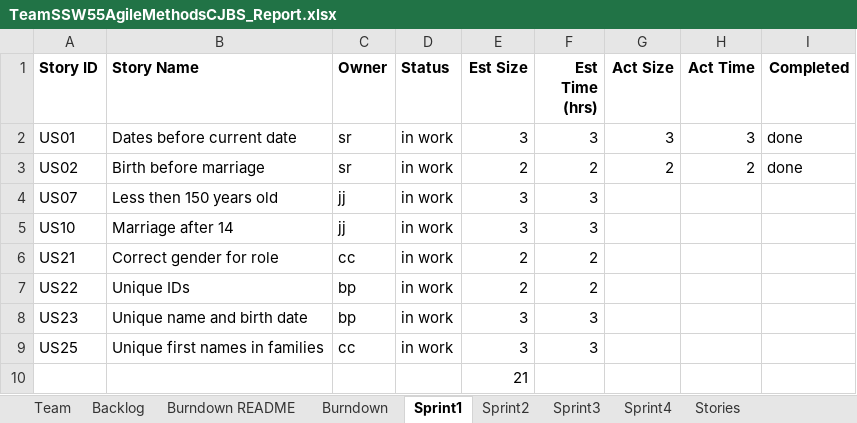
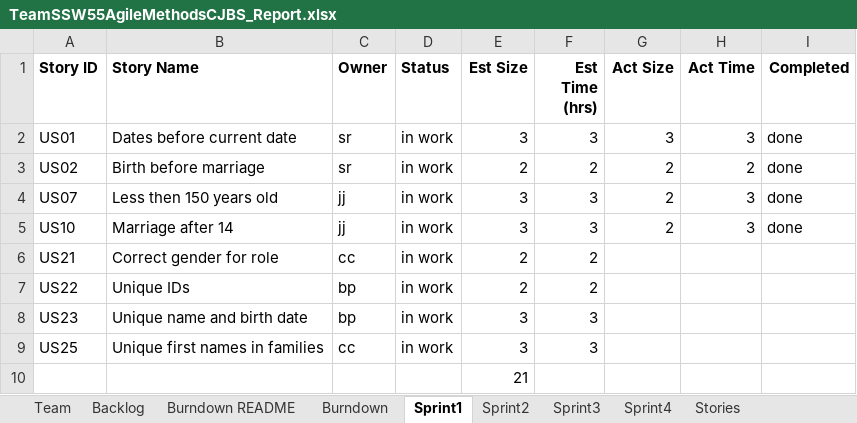
Before and after one commit to rsukitha/SSW555AgileMethodsCJBS, an Excel workbook: TeamSSW55AgileMethodsCJBS_Report.xlsx, sheet Sprint1, drawn as a sheet; values as stored, in another font and other column widths than the file's, no borders; the diff names each change by its address in the sheet, - before the commit and + after, or states it on an @@ line.

Commit message:
TeamSSW55AgileMethodsCJBS_Report sprint1

```diff
--- a/TeamSSW55AgileMethodsCJBS_Report.xlsx (sheet Sprint1)
+++ b/TeamSSW55AgileMethodsCJBS_Report.xlsx (sheet Sprint1)
-G4:G5 (Act Size): (empty)
+G4:G5 (Act Size): 2
-H4:H5 (Act Time): (empty)
+H4:H5 (Act Time): 3
-I4:I5 (Completed): (empty)
+I4:I5 (Completed): done
```
Also changed, not shown: sheet Backlog, charts or pictures.
